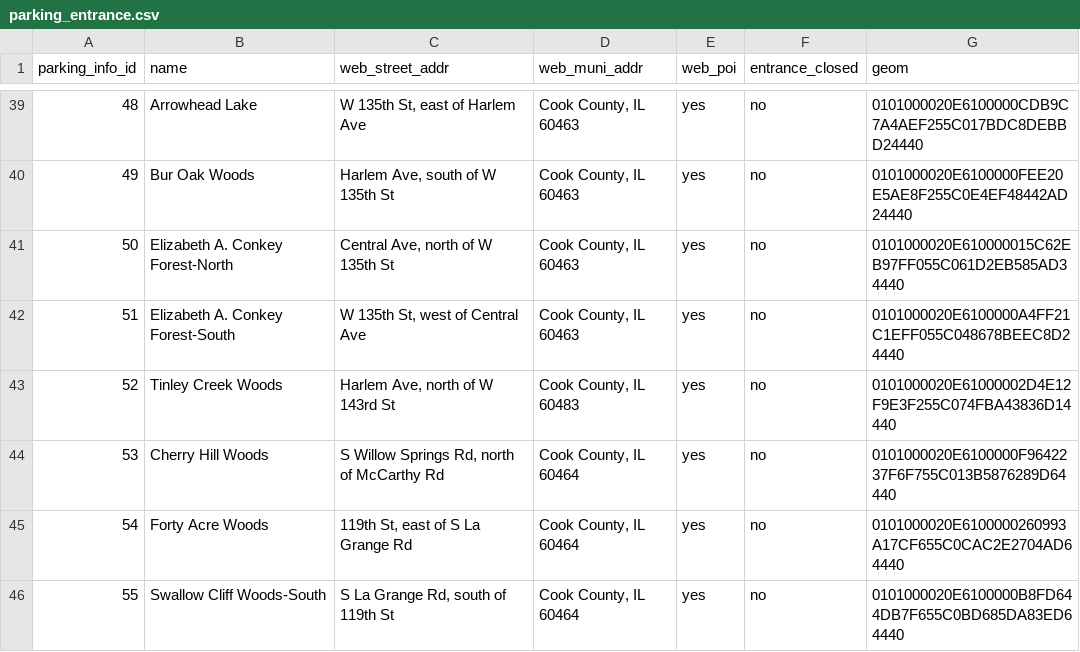
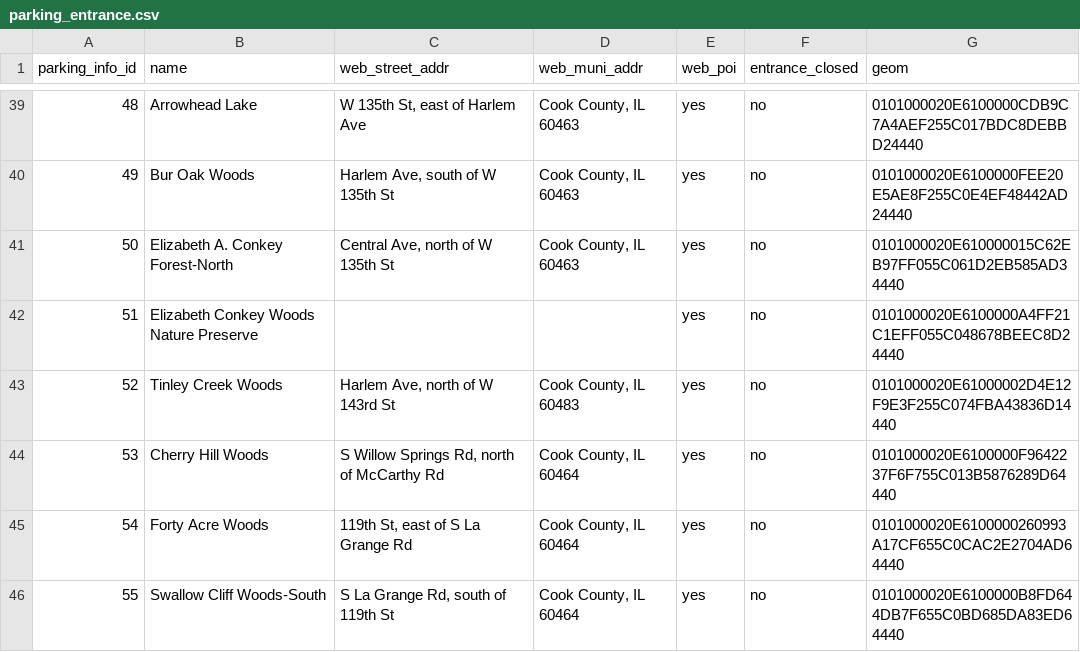
Before and after one commit to fpdcc/webmap_data_updates, a CSV file: map data/parking_entrance.csv, drawn as a sheet; only a part is shown, gaps mark what is left out.

```diff
--- a/map data/parking_entrance.csv
+++ b/map data/parking_entrance.csv
@@ -41,3 +41,3 @@ parking_info_id,name,web_street_addr,web_muni_addr,web_poi,entrance_closed,geom
 50,Elizabeth A. Conkey Forest-North,"Central Ave, north of W 135th St","Cook County, IL 60463",yes,no,0101000020E610000015C62EB97FF055C061D2EB585AD34440
-51,Elizabeth A. Conkey Forest-South,"W 135th St, west of Central Ave","Cook County, IL 60463",yes,no,0101000020E6100000A4FF21C1EFF055C048678BEEC8D24440
+51,Elizabeth Conkey Woods Nature Preserve,,,yes,no,0101000020E6100000A4FF21C1EFF055C048678BEEC8D24440
 52,Tinley Creek Woods,"Harlem Ave, north of W 143rd St","Cook County, IL 60483",yes,no,0101000020E61000002D4E12F9E3F255C074FBA43836D14440
```
Also changed, not shown: map data/picnicgroves.csv, map data/poi_desc.csv, 8 other files.
